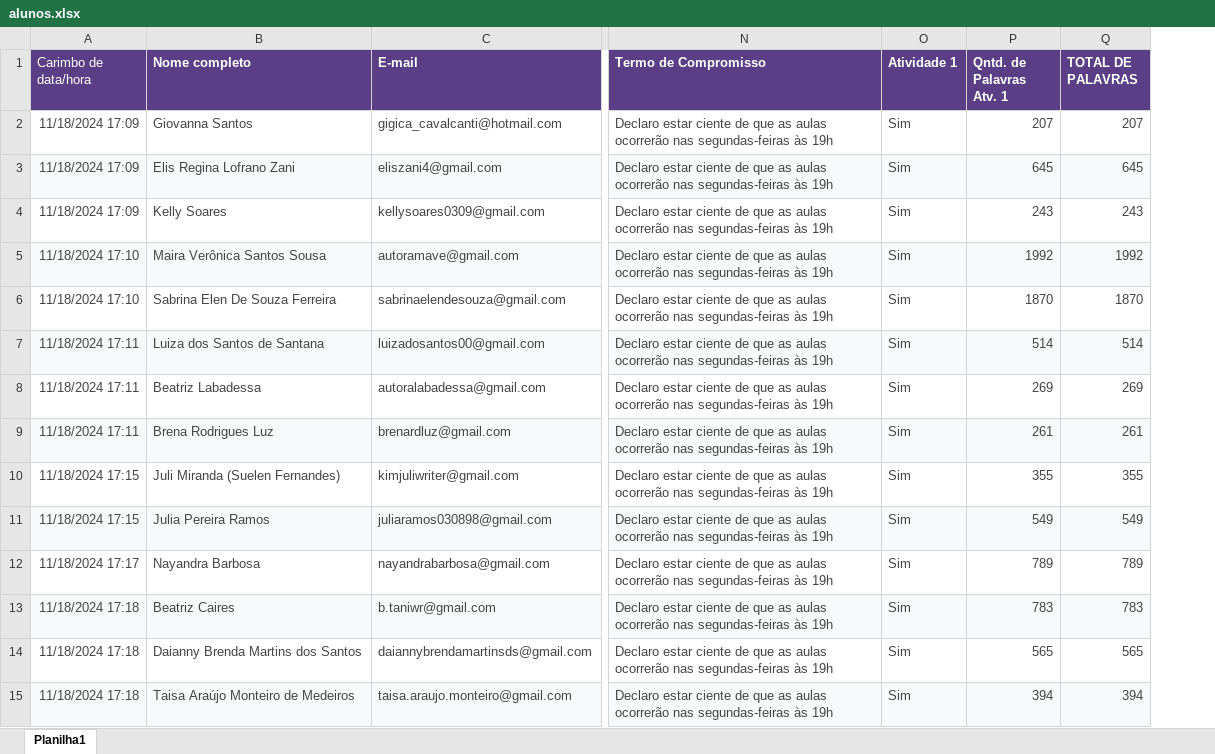
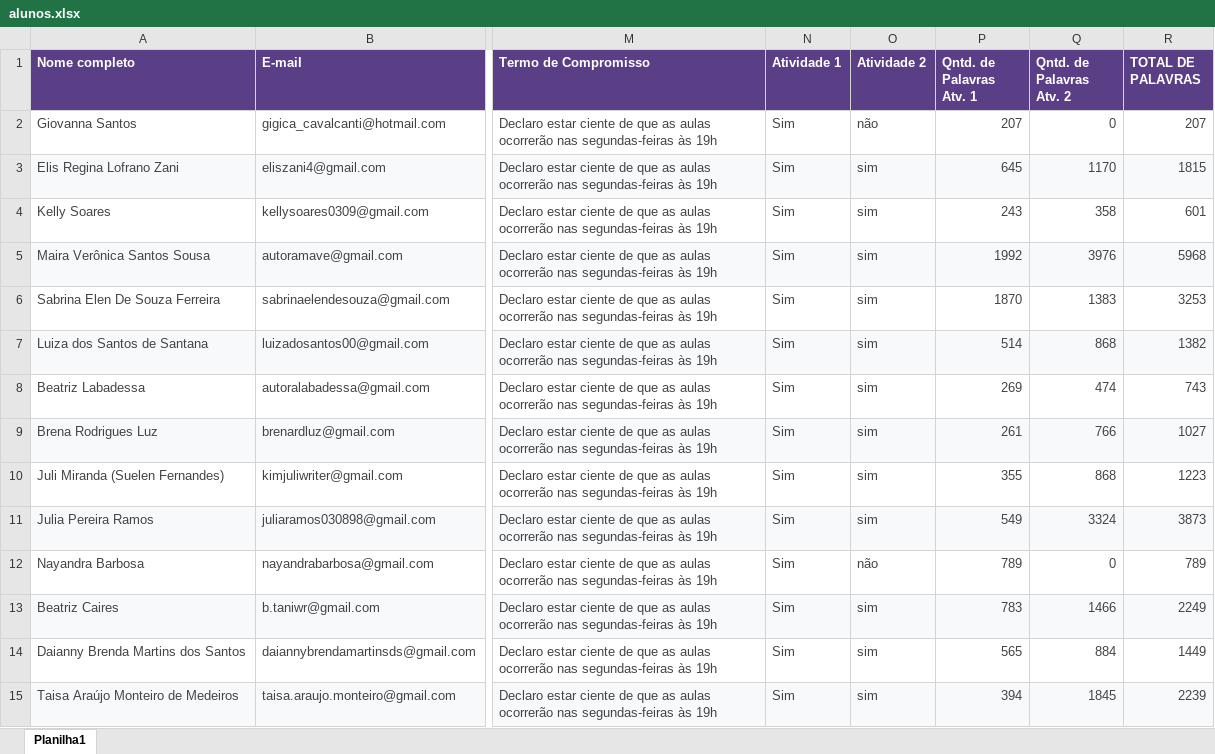
Before and after one commit to leticialair/latelie_de_verao, an Excel workbook: alunos.xlsx, sheet Planilha1, drawn as a sheet; only a part is shown, gaps mark what is left out; values as stored, in another font and other column widths than the file's, no borders; removed rows and columns are numbered as before the commit, all else as after; the diff covers the shown part only; the diff names each change by its address in the sheet, - before the commit and + after, or states it on an @@ line.

```diff
--- a/alunos.xlsx (sheet Planilha1)
+++ b/alunos.xlsx (sheet Planilha1)
-column A (Carimbo de data/hora), rows 2-15: 11/18/2024 17:09 | 11/18/2024 17:09 | 11/18/2024 17:09 | 11/18/2024 17:10 | 11/18/2024 17:10 | 11/18/2024 17:11 | 11/18/2024 17:11 | 11/18/2024 17:11 | 11/18/2024 17:15 | 11/18/2024 17:15 | 11/18/2024 17:17 | 11/18/2024 17:18 | 11/18/2024 17:18 | 11/18/2024 17:18
+column O (Atividade 2), rows 2-15: não | sim | sim | sim | sim | sim | sim | sim | sim | sim | não | sim | sim | sim
+column Q (Qntd. de Palavras Atv. 2), rows 2-15: 0 | 1170 | 358 | 3976 | 1383 | 868 | 474 | 766 | 868 | 3324 | 0 | 1466 | 884 | 1845
-R3 (TOTAL DE PALAVRAS): 645
+R3 (TOTAL DE PALAVRAS): 1815
-R4 (TOTAL DE PALAVRAS): 243
+R4 (TOTAL DE PALAVRAS): 601
-R5 (TOTAL DE PALAVRAS): 1992
+R5 (TOTAL DE PALAVRAS): 5968
-R6 (TOTAL DE PALAVRAS): 1870
+R6 (TOTAL DE PALAVRAS): 3253
-R7 (TOTAL DE PALAVRAS): 514
+R7 (TOTAL DE PALAVRAS): 1382
-R8 (TOTAL DE PALAVRAS): 269
+R8 (TOTAL DE PALAVRAS): 743
-R9 (TOTAL DE PALAVRAS): 261
+R9 (TOTAL DE PALAVRAS): 1027
-R10 (TOTAL DE PALAVRAS): 355
+R10 (TOTAL DE PALAVRAS): 1223
-R11 (TOTAL DE PALAVRAS): 549
+R11 (TOTAL DE PALAVRAS): 3873
-R13 (TOTAL DE PALAVRAS): 783
+R13 (TOTAL DE PALAVRAS): 2249
-R14 (TOTAL DE PALAVRAS): 565
+R14 (TOTAL DE PALAVRAS): 1449
-R15 (TOTAL DE PALAVRAS): 394
+R15 (TOTAL DE PALAVRAS): 2239
```
Also changed, not shown: 29 edited cells elsewhere in this sheet, 18 other files.
